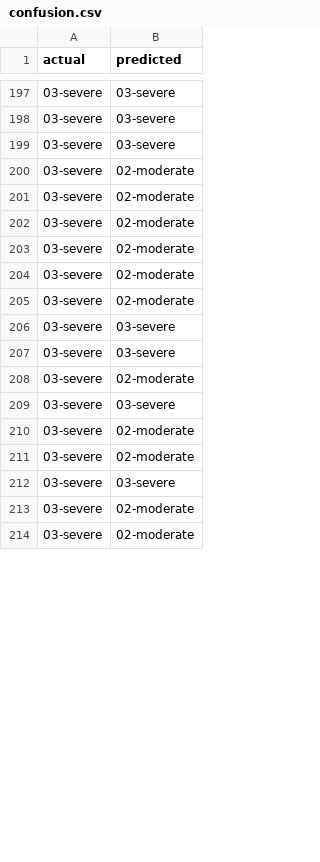
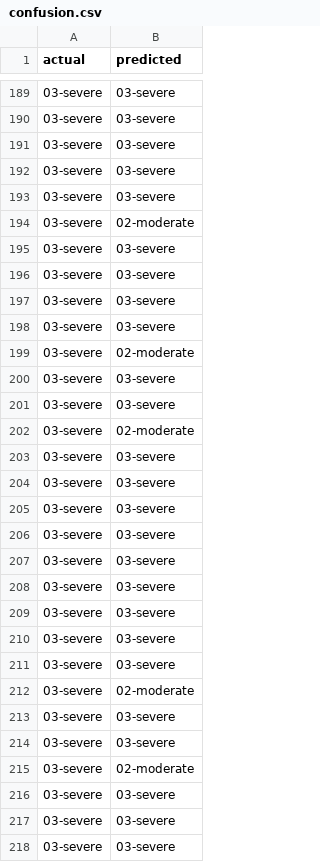
Before and after one commit to daisyngocha/car-damage-mlops, a CSV file: reports/confusion.csv, drawn as a sheet; only a part is shown, gaps mark what is left out; the shorter side is filled out with more unchanged rows; the diff covers the shown part only.

Commit message:
feat/g6 dvc pipeline (#13)
- **data: remove 2 duplicate images in val/01-minor**
- **feat: dvc pipeline validate-prepare-train-evaluate**
- **exp: adopt <tên-exp> (macro_f1=<x>, recall_severe=<y>)**

```diff
--- a/reports/confusion.csv
+++ b/reports/confusion.csv
@@ -199,7 +191,9 @@ actual,predicted
 03-severe,03-severe
+03-severe,03-severe
+03-severe,03-severe
 03-severe,02-moderate
-03-severe,02-moderate
-03-severe,02-moderate
-03-severe,02-moderate
-03-severe,02-moderate
+03-severe,03-severe
+03-severe,03-severe
+03-severe,03-severe
+03-severe,03-severe
 03-severe,02-moderate
@@ -208 +202,17 @@ actual,predicted
 03-severe,02-moderate
+03-severe,03-severe
+03-severe,03-severe
+03-severe,03-severe
+03-severe,03-severe
+03-severe,03-severe
+03-severe,03-severe
+03-severe,03-severe
+03-severe,03-severe
+03-severe,03-severe
+03-severe,02-moderate
+03-severe,03-severe
+03-severe,03-severe
+03-severe,02-moderate
+03-severe,03-severe
+03-severe,03-severe
+03-severe,03-severe
```
Also changed, not shown: 19 added rows, 30 removed rows and 26 moved rows elsewhere in this file, 15 other files.
